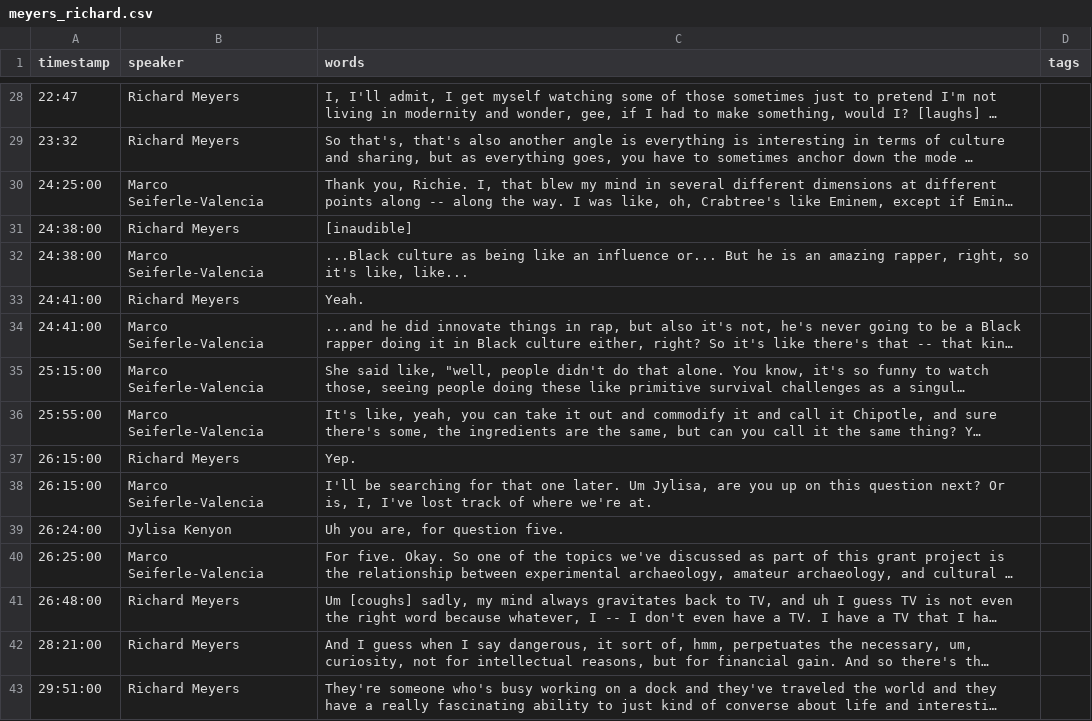
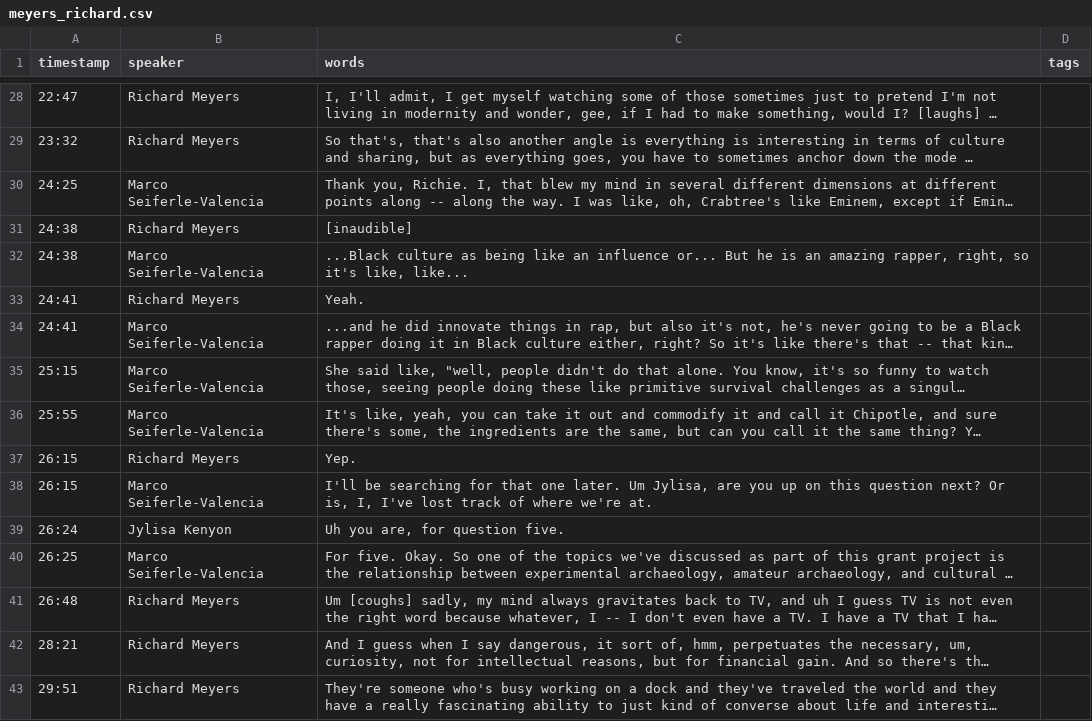
Before and after one commit to jylisadoney/CLIR-AB-Transcripts, a CSV file: _data/transcripts/meyers_richard.csv, drawn as a sheet; only a part is shown, gaps mark what is left out; long unchanged cells end in …; the diff covers the shown part only; the diff names each change by its address in the sheet, - before the commit and + after, or states it on an @@ line.

Commit message:
Add files via upload

```diff
--- a/_data/transcripts/meyers_richard.csv
+++ b/_data/transcripts/meyers_richard.csv
-A30 (timestamp): 24:25:00
+A30 (timestamp): 24:25
-A31:A32 (timestamp): 24:38:00
+A31:A32 (timestamp): 24:38
-A33:A34 (timestamp): 24:41:00
+A33:A34 (timestamp): 24:41
-A35 (timestamp): 25:15:00
+A35 (timestamp): 25:15
-A36 (timestamp): 25:55:00
+A36 (timestamp): 25:55
-A37:A38 (timestamp): 26:15:00
+A37:A38 (timestamp): 26:15
-A39 (timestamp): 26:24:00
+A39 (timestamp): 26:24
-A40 (timestamp): 26:25:00
+A40 (timestamp): 26:25
-A41 (timestamp): 26:48:00
+A41 (timestamp): 26:48
-A42 (timestamp): 28:21:00
+A42 (timestamp): 28:21
-A43 (timestamp): 29:51:00
+A43 (timestamp): 29:51
```
Also changed, not shown: 23 edited cells elsewhere in this file.
